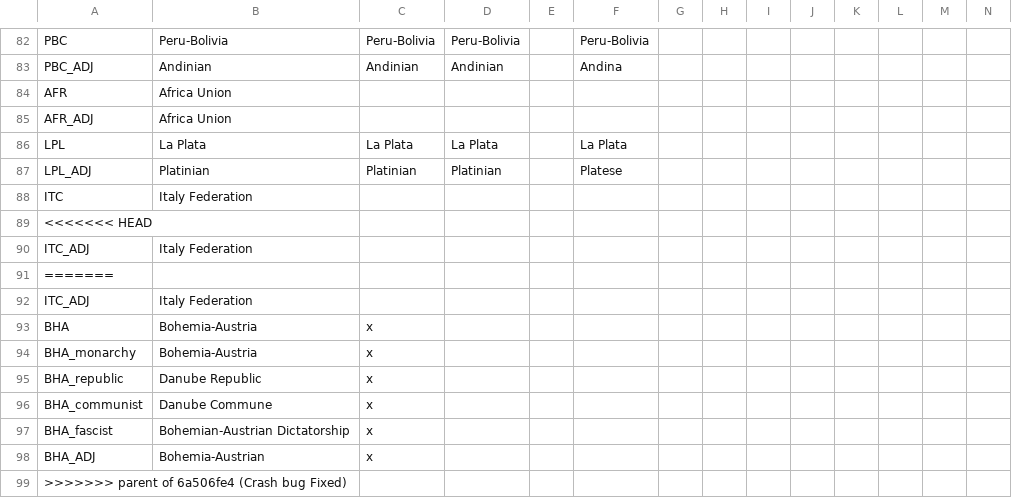
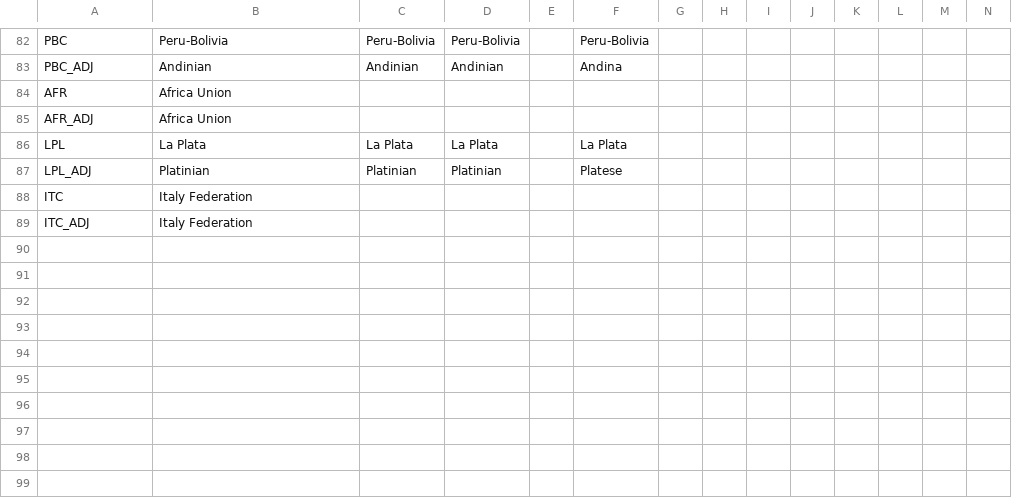
Before and after one commit to C4brit4/Kaiserreich-Vic2, a CSV file: localisation/Kaiser_country.csv, drawn as a sheet; only a part is shown, gaps mark what is left out; rows hold the shown columns only; the diff names each change by its address in the sheet, - before the commit and + after, or states it on an @@ line.

```diff
--- a/localisation/Kaiser_country.csv
+++ b/localisation/Kaiser_country.csv
-row 89: <<<<<<< HEAD
-row 91: =======
-row 92: ITC_ADJ | Italy Federation
-row 93: BHA | Bohemia-Austria | x
-row 94: BHA_monarchy | Bohemia-Austria | x
-row 95: BHA_republic | Danube Republic | x
-row 96: BHA_communist | Danube Commune | x
-row 97: BHA_fascist | Bohemian-Austrian Dictatorship | x
-row 98: BHA_ADJ | Bohemia-Austrian | x
-row 99: >>>>>>> parent of 6a506fe4 (Crash bug Fixed)
```
Also changed, not shown: localisation/Kaiser_decisions.csv, localisation/Kaiser_events.csv.
